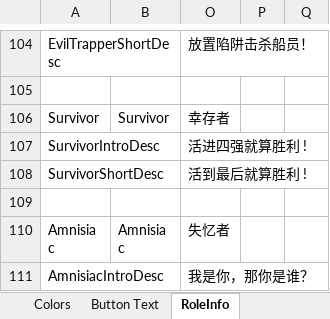
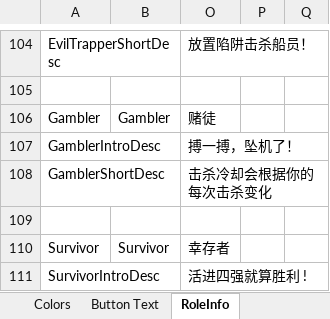
Before and after one commit to mxyx-club/TheOtherUs-Edited, an Excel workbook: Strings.xlsx, sheet RoleInfo, drawn as a sheet; only a part is shown, gaps mark what is left out; the shorter side is filled out with more unchanged rows; values as stored, in another font and other column widths than the file's, no borders; the diff names each change by its address in the sheet, - before the commit and + after, or states it on an @@ line.

```diff
--- a/Strings.xlsx (sheet RoleInfo)
+++ b/Strings.xlsx (sheet RoleInfo)
+row 106: Gambler | Gambler | 赌徒
+row 107: GamblerIntroDesc |  | 搏一搏，坠机了！
+row 108: GamblerShortDesc |  | 击杀冷却会根据你的每次击杀变化
+row 109: (empty)
```
Also changed, not shown: sheet Options, sheet Role Description, sheet Button Text, 18 other files.
